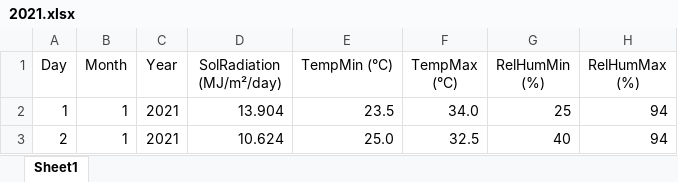
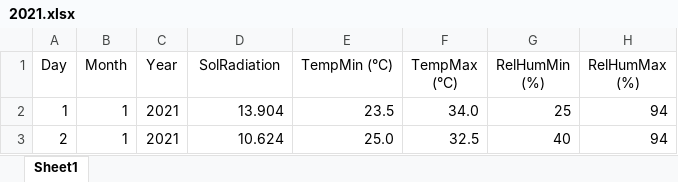
Before and after one commit to paulow540/PREDICTING-THE-OCCURRENCE-OF-SURPLUS-AND-DEFICIT-NET-RADIATION-IN-IBADAN-NIGERIA, an Excel workbook: 2021.xlsx, sheet Sheet1, drawn as a sheet; only a part is shown; values as stored, in another font and other column widths than the file's, no borders; the diff names each change by its address in the sheet, - before the commit and + after, or states it on an @@ line.

```diff
--- a/2021.xlsx (sheet Sheet1)
+++ b/2021.xlsx (sheet Sheet1)
-D1: SolRadiation (MJ/m²/day)
+D1: SolRadiation
```
Also changed, not shown: 2 other files.
